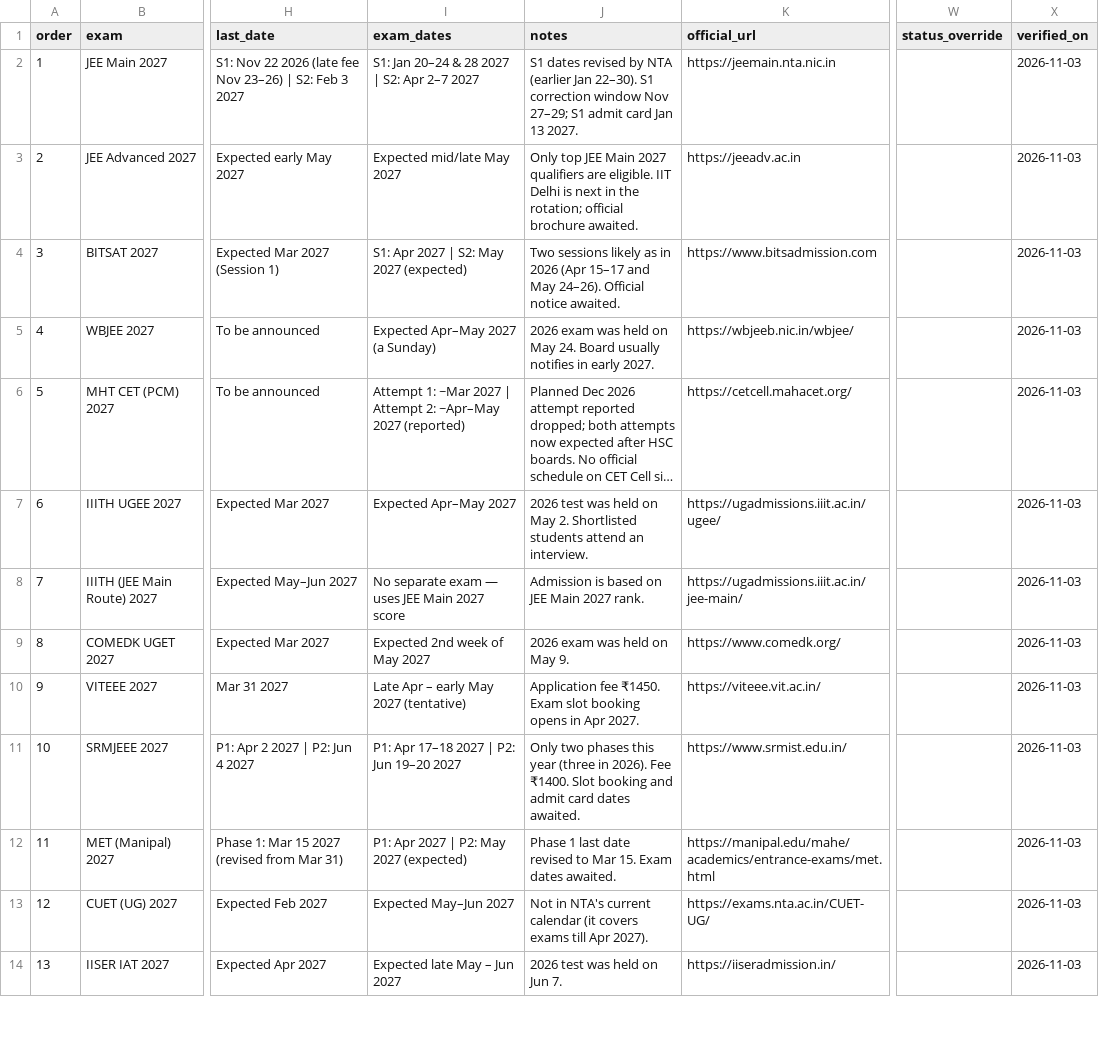
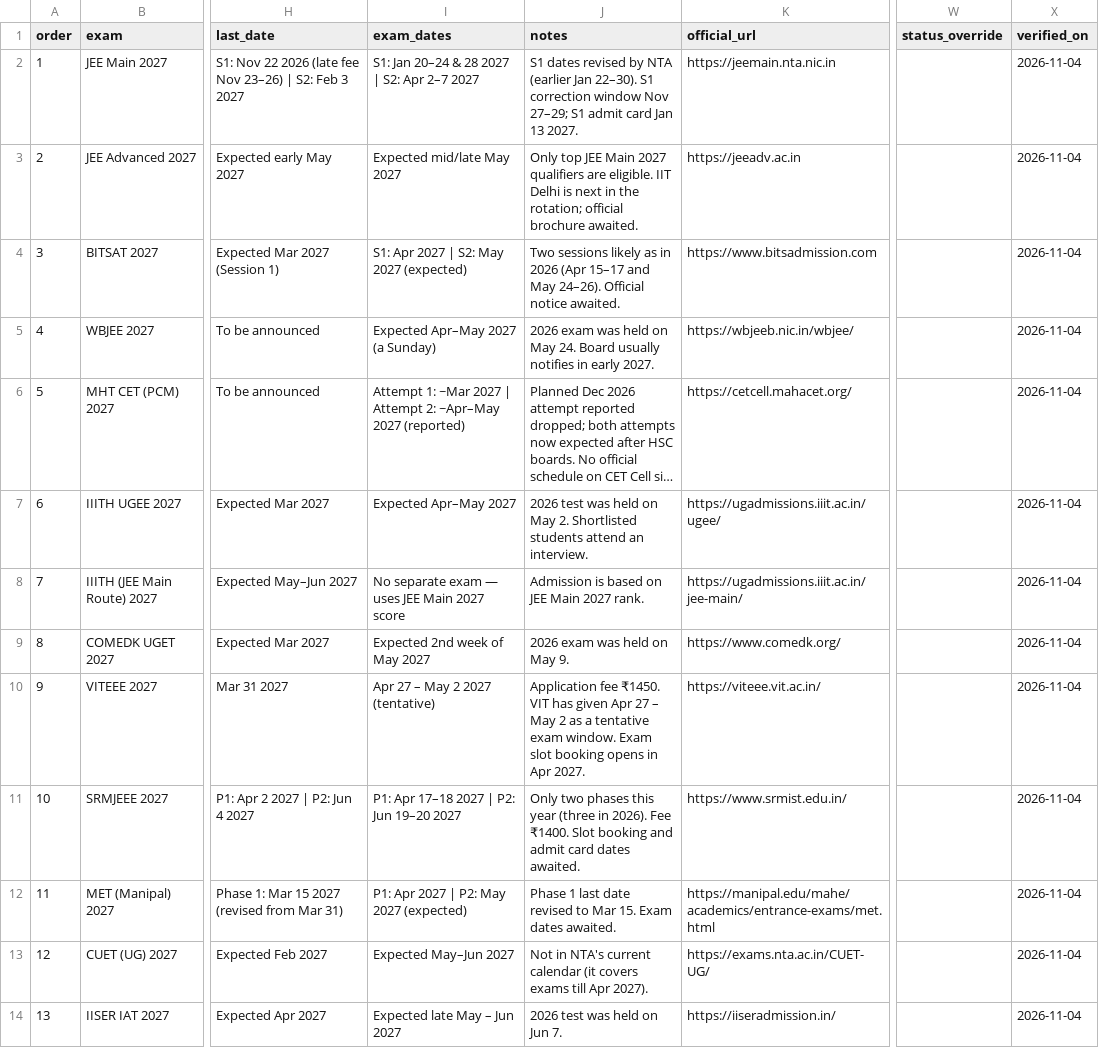
Before and after one commit to competishunresult-creator/competishun-exam-calendar-2026-27, a CSV file: exams.csv, drawn as a sheet; only a part is shown, gaps mark what is left out; long unchanged cells end in …; the diff covers the shown part only; the diff names each change by its address in the sheet, - before the commit and + after, or states it on an @@ line.

```diff
--- a/exams.csv
+++ b/exams.csv
-X2:X14 (verified_on): 2026-11-03
+X2:X14 (verified_on): 2026-11-04
-I10 (exam_dates): Late Apr – early May 2027 (tentative)
+I10 (exam_dates): Apr 27 – May 2 2027 (tentative)
-J10 (notes): …fee ₹1450. Exam slot…
+J10 (notes): …fee ₹1450. VIT has given Apr 27 – May 2 as a tentative exam window. Exam slot…
```
Also changed, not shown: 12 edited cells elsewhere in this file, 1 other file.
